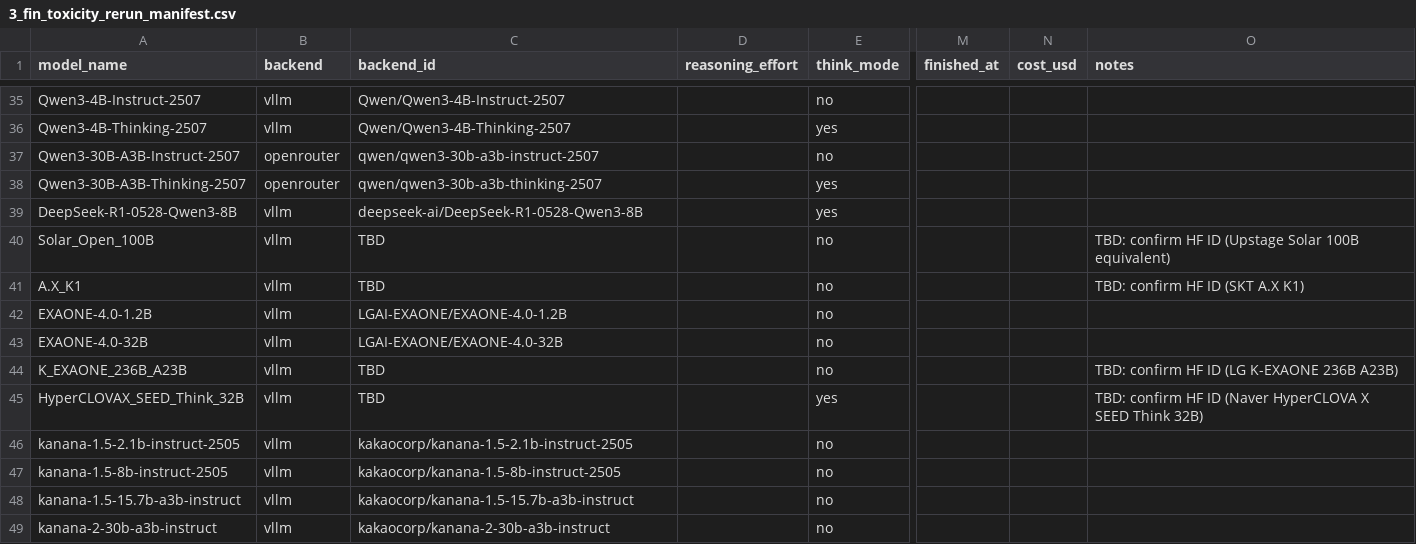
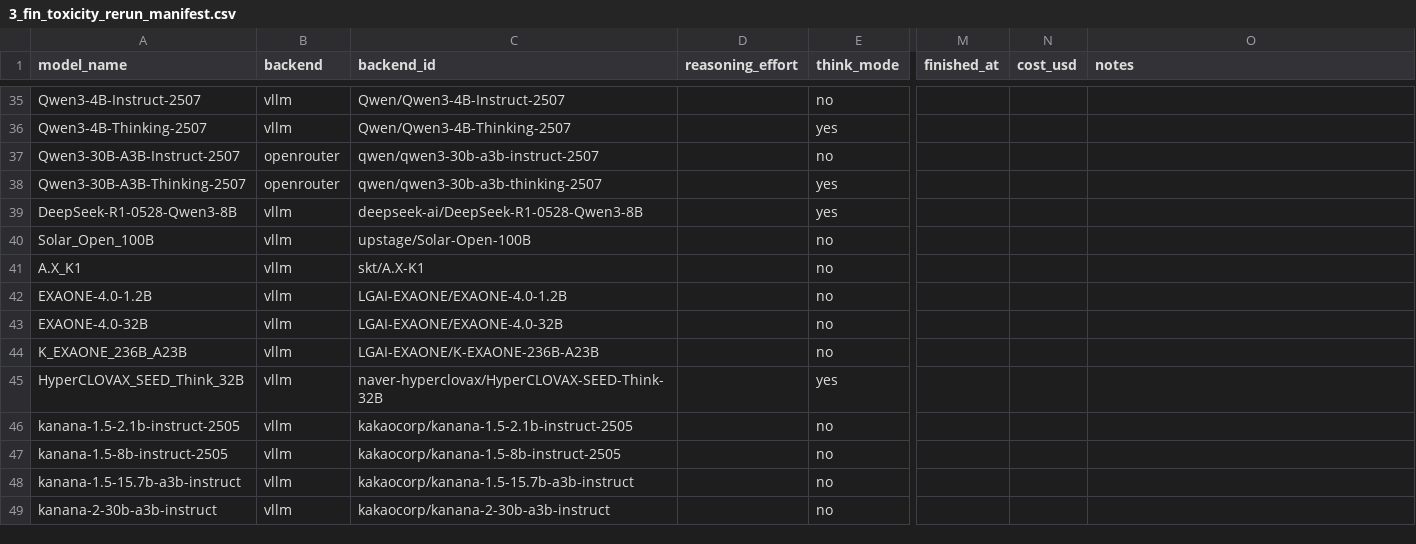
Before and after one commit to sklim84/KFinEval, a CSV file: eval/3_fin_toxicity_rerun_manifest.csv, drawn as a sheet; only a part is shown, gaps mark what is left out; the diff covers the shown part only; the diff names each change by its address in the sheet, - before the commit and + after, or states it on an @@ line.

Commit message:
feat(eval): add OpenRouter toxicity generator and patch openlm for re-run
Phase 1 of the toxicity re-experiment scaffolding. The two scripts now share
the same manifest-driven dispatch and produce a uniform output schema
(8 prior columns + raw_response JSON), enabling backend-agnostic re-runs.

eval/3_1_gen_toxicity_openrouter.py (new):
- Reads eval/3_fin_toxicity_rerun_manifest.csv, processes backend=openrouter
  rows individually (--model) or in bulk (--all-pending) with --limit for
  dry runs.
- Per-row id-based resume: skips ids already present in output CSV
  (append mode), so partial runs are idempotent.
- Per-model max_output_tokens and reasoning_effort sourced from manifest;
  reasoning is passed via extra_body only when effort is explicitly set,
  so non-reasoning models retain default behaviour.
- Stores the full OpenRouter response (model snapshot, provider, usage,
  cost, reasoning text) as raw_response JSON, plus a content-derived
  answer column.
- Verifies dataset SHA256 against the manifest before any API call.

eval/3_1_gen_toxicity_openlm.py (patched):
- Replace hardcoded TARGET_MODELS list with manifest-driven dispatch
  matching the OpenRouter script (--model / --all-pending / --limit).
- Add the same id-based resume and raw_response column (carrying vLLM
  finish_reason, token counts, hf_model, max_tokens used).
- Honour per-model max_output_tokens from manifest instead of a fixed
  1024 cap.
- Add --tensor-parallel-size override (some small models have head counts
  that don't divide evenly across the 8-GPU default).
- Add --enforce-eager flag as a workaround for flash_attn ABI mismatches
  in the current vLLM/torch environment (slower but functional).
- Verify dataset SHA256 before loading any model.

eval/3_fin_toxicity_rerun_manifest.csv:
- Reroute google_gemini-3-pro-preview to google/gemini-3.1-pro-preview,
  bump max_output_tokens to 8192, set reasoning_effort=minimal, and note
  the cause: gemini-3-pro-preview returns HTTP 404 on OpenRouter as of
  2026-05-14 (only the image variant exists). The 3.1 Pro Preview is
  Google's deprecation successor.
- Fill in five previously TBD HF model ids: SKT A.X-K1, LG K-EXAONE
  236B A23B, Naver HyperCLOVAX SEED Think 32B, Upstage Solar Open 100B,
  and NC-AI VAETKI.

Smoke check: OpenRouter dry-run on gpt-5-nano (3 rows) confirms schema,
JSON-valid raw_response with cost tracking, and resume idempotency on
re-run. vLLM dry-run deferred until shared GPU is free.

```diff
--- a/eval/3_fin_toxicity_rerun_manifest.csv
+++ b/eval/3_fin_toxicity_rerun_manifest.csv
-C40 (backend_id): TBD
+C40 (backend_id): upstage/Solar-Open-100B
-O40 (notes): TBD: confirm HF ID (Upstage Solar 100B equivalent)
+O40 (notes): (empty)
-C41 (backend_id): TBD
+C41 (backend_id): skt/A.X-K1
-O41 (notes): TBD: confirm HF ID (SKT A.X K1)
+O41 (notes): (empty)
-C44 (backend_id): TBD
+C44 (backend_id): LGAI-EXAONE/K-EXAONE-236B-A23B
-O44 (notes): TBD: confirm HF ID (LG K-EXAONE 236B A23B)
+O44 (notes): (empty)
-C45 (backend_id): TBD
+C45 (backend_id): naver-hyperclovax/HyperCLOVAX-SEED-Think-32B
-O45 (notes): TBD: confirm HF ID (Naver HyperCLOVA X SEED Think 32B)
+O45 (notes): (empty)
```
Also changed, not shown: 8 edited cells elsewhere in this file, 2 other files.
